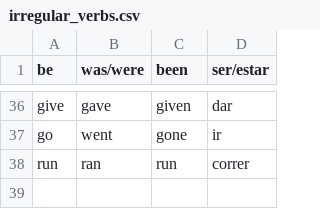
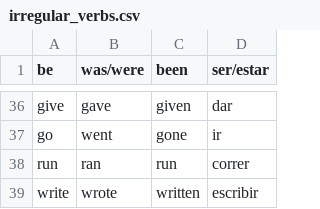
Before and after one commit to abeljus/education, a CSV file: irregular_verbs.csv, drawn as a sheet; only a part is shown, gaps mark what is left out; the diff names each change by its address in the sheet, - before the commit and + after, or states it on an @@ line.

Commit message:
Update irregular_verbs.csv

```diff
--- a/irregular_verbs.csv
+++ b/irregular_verbs.csv
+row 39: write | wrote | written | escribir
```
